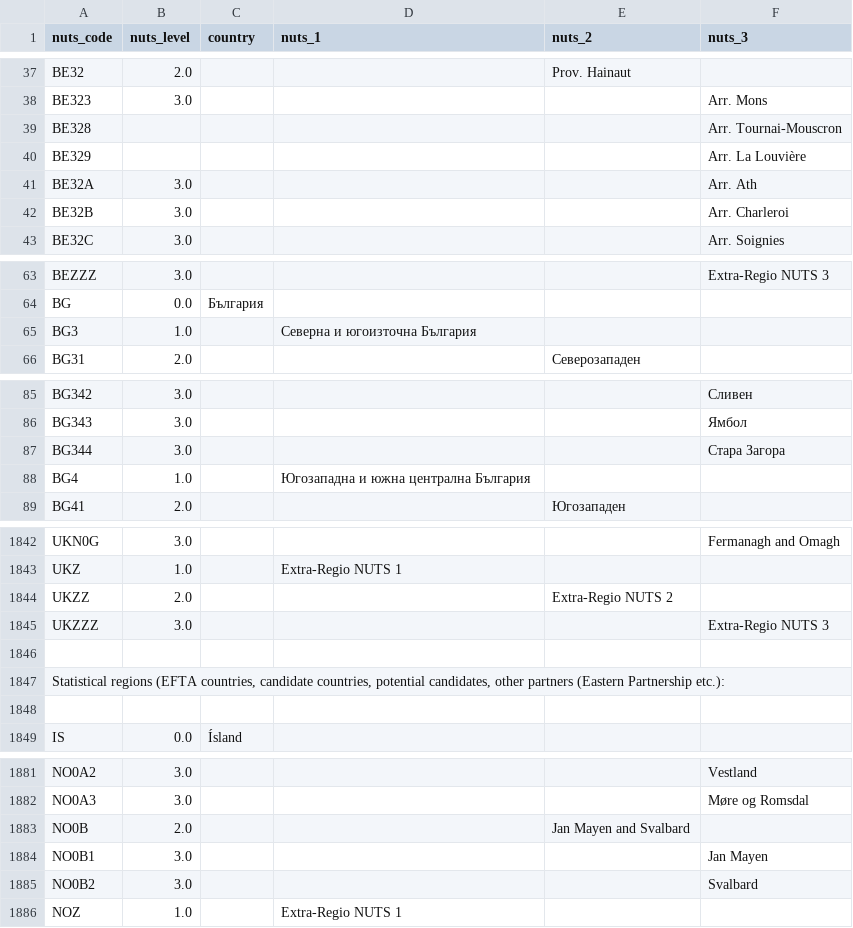
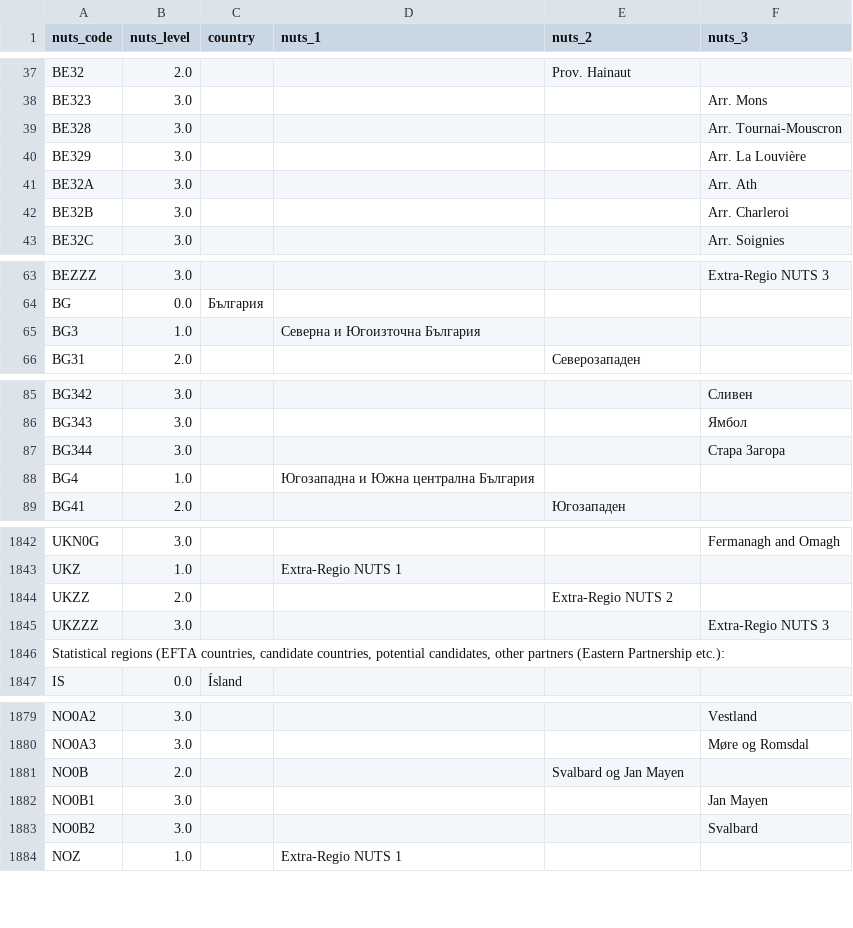
Before and after one commit to datumorphism/dataset-eu-nuts, a CSV file: dataset/nuts_v2021__2021_.csv, drawn as a sheet; only a part is shown, gaps mark what is left out; removed rows and columns are numbered as before the commit, all else as after; the diff names each change by its address in the sheet, - before the commit and + after, or states it on an @@ line.

```diff
--- a/dataset/nuts_v2021__2021_.csv
+++ b/dataset/nuts_v2021__2021_.csv
-B39:B40 (nuts_level): (empty)
+B39:B40 (nuts_level): 3.0
-D65 (nuts_1): Северна и югоизточна България
+D65 (nuts_1): Северна и Югоизточна България
-D88 (nuts_1): Югозападна и южна централна България
+D88 (nuts_1): Югозападна и Южна централна България
-row 1846: (empty)
-row 1848: (empty)
-E1881 (nuts_2): Jan Mayen and Svalbard
+E1881 (nuts_2): Svalbard og Jan Mayen
```
Also changed, not shown: dataset/nuts_v2003__2004_2007.csv, dataset/nuts_v2006__2008_2011.csv, 10 other files.
